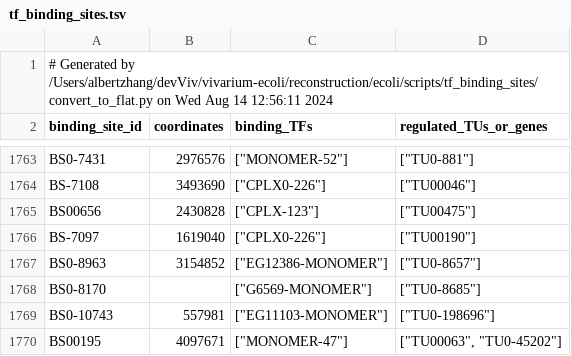
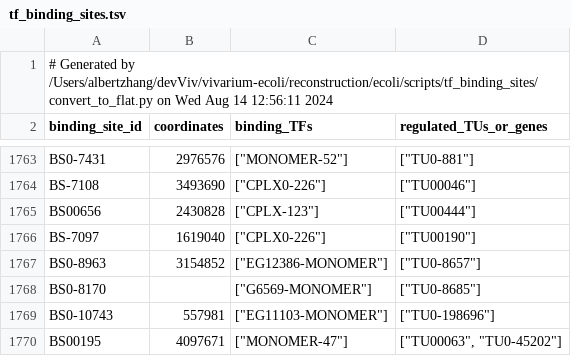
Before and after one commit to CovertLab/vEcoli, a TSV file: reconstruction/ecoli/flat/tf_binding_sites.tsv, drawn as a sheet; only a part is shown, gaps mark what is left out.

Commit message:
Temporary fix for a tf-binding-site linked to a TU which was deleted due to redundant TUs, will make a better fix later

```diff
--- a/reconstruction/ecoli/flat/tf_binding_sites.tsv
+++ b/reconstruction/ecoli/flat/tf_binding_sites.tsv
@@ -1764,3 +1764,3 @@
 "BS-7108"	3493690	["CPLX0-226"]	["TU00046"]
-"BS00656"	2430828	["CPLX-123"]	["TU00475"]
+"BS00656"	2430828	["CPLX-123"]	["TU00444"]
 "BS-7097"	1619040	["CPLX0-226"]	["TU00190"]
```
